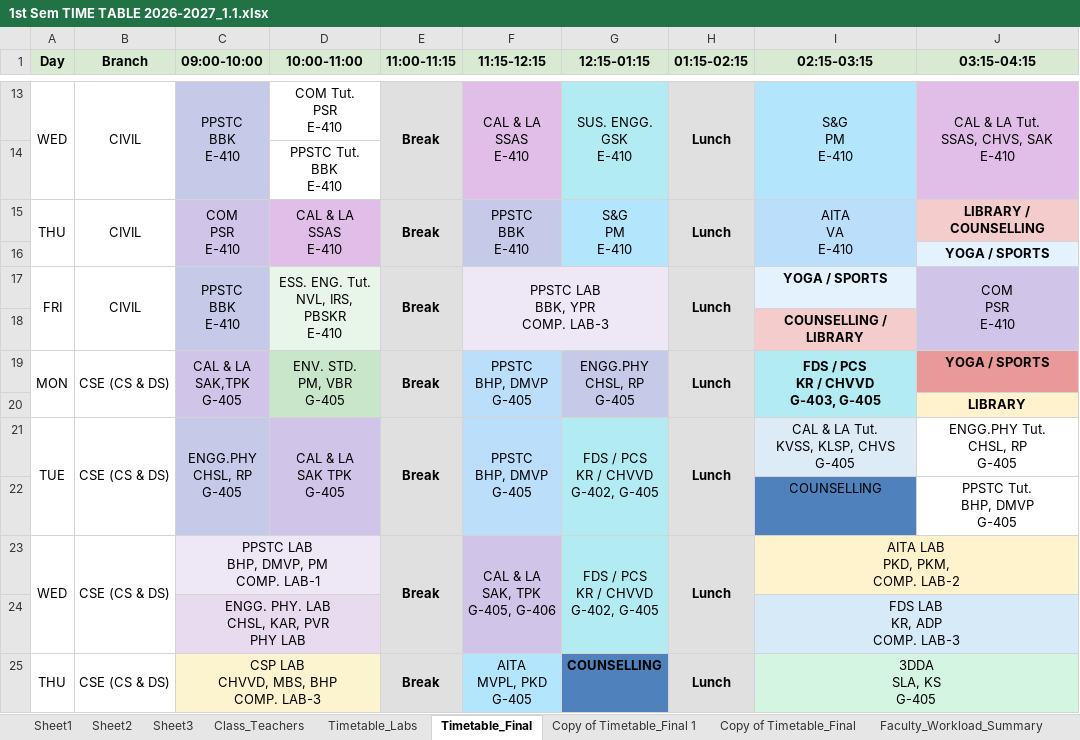
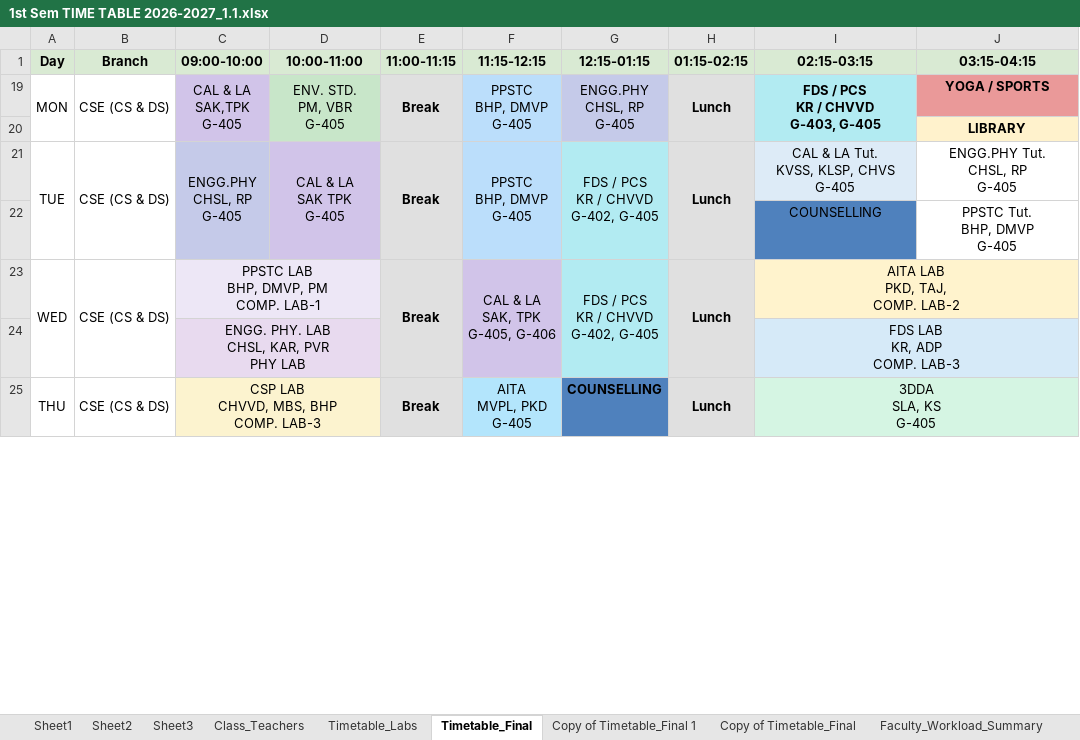
Before and after one commit to saran-neralla7/tt-analytics, an Excel workbook: timetables/1st Sem TIME TABLE 2026-2027_1.1.xlsx, sheet Timetable_Final, drawn as a sheet; only a part is shown, gaps mark what is left out; values as stored, in another font and other column widths than the file's, no borders; charts and pictures not drawn; ↵ is a line break in a cell; the diff covers the shown part only; the diff names each change by its address in the sheet, - before the commit and + after, or states it on an @@ line.

Commit message:
update: sync timetables, workloads, individual, lab and room schedules from updated Timetable_Final (Oct 8 07:10)

```diff
--- a/timetables/1st Sem TIME TABLE 2026-2027_1.1.xlsx (sheet Timetable_Final)
+++ b/timetables/1st Sem TIME TABLE 2026-2027_1.1.xlsx (sheet Timetable_Final)
@@ row 13 hidden: WED | CIVIL | PPSTC ↵ BBK ↵ E-410 | COM Tut. ↵ PSR ↵ E-410 | Break | CAL & LA ↵ SSAS ↵ E-410 | SUS. ENGG. ↵ GSK ↵ E-410 | Lunch | S&G ↵ PM ↵ E-410 | CAL & LA Tut. ↵ SSAS, CHVS, SAK ↵ E-410 @@
@@ row 14 hidden:  |  |  | PPSTC Tut. ↵ BBK ↵ E-410 @@
@@ row 15 hidden: THU | CIVIL | COM ↵ PSR ↵ E-410 | CAL & LA ↵ SSAS ↵ E-410 | Break | PPSTC ↵ BBK ↵ E-410 | S&G ↵ PM ↵ E-410 | Lunch | AITA ↵ VA ↵ E-410 | LIBRARY / COUNSELLING @@
@@ row 16 hidden:  |  |  |  |  |  |  |  |  | YOGA / SPORTS @@
-row 17: FRI | CIVIL | PPSTC ↵ BBK ↵ E-410 | ESS. ENG. Tut. ↵ NVL, IRS, PBSKR ↵ E-410 | Break | PPSTC LAB ↵ BBK, YPR ↵ COMP. LAB-3 |  | Lunch | YOGA / SPORTS | COM ↵ PSR ↵ E-410
@@ row 18 hidden:  |  |  |  |  |  |  |  | COUNSELLING / LIBRARY @@
-I23 (02:15-03:15): AITA LAB ↵ PKD, PKM, ↵ COMP. LAB-2
+I23 (02:15-03:15): AITA LAB ↵ PKD, TAJ, ↵ COMP. LAB-2
```
Also changed, not shown: 8 removed rows and 108 hidden or unhidden rows elsewhere in this sheet, sheet Sheet2, hidden cells, 1 other file.
